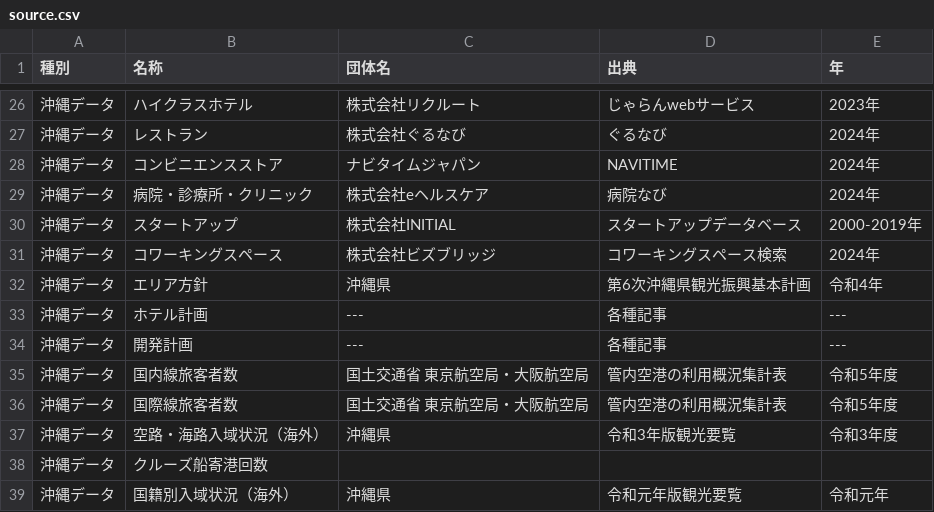
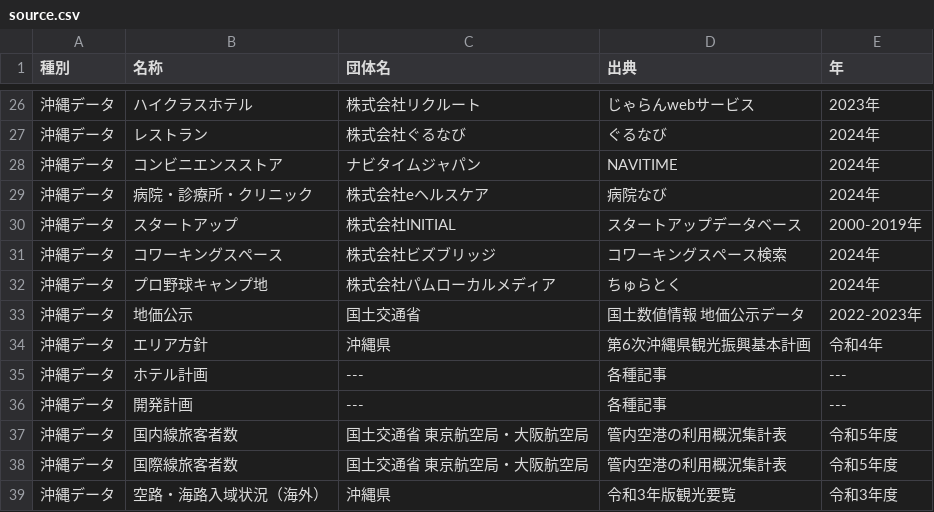
Before and after one commit to nyamato-mmf/source, a CSV file: csv/source.csv, drawn as a sheet; only a part is shown, gaps mark what is left out; the shorter side is filled out with more unchanged rows; the diff names each change by its address in the sheet, - before the commit and + after, or states it on an @@ line.

Commit message:
Update source.csv

```diff
--- a/csv/source.csv
+++ b/csv/source.csv
+row 32: 沖縄データ | プロ野球キャンプ地 | 株式会社パムローカルメディア | ちゅらとく | 2024年
+row 33: 沖縄データ | 地価公示 | 国土交通省 | 国土数値情報 地価公示データ | 2022-2023年
```
